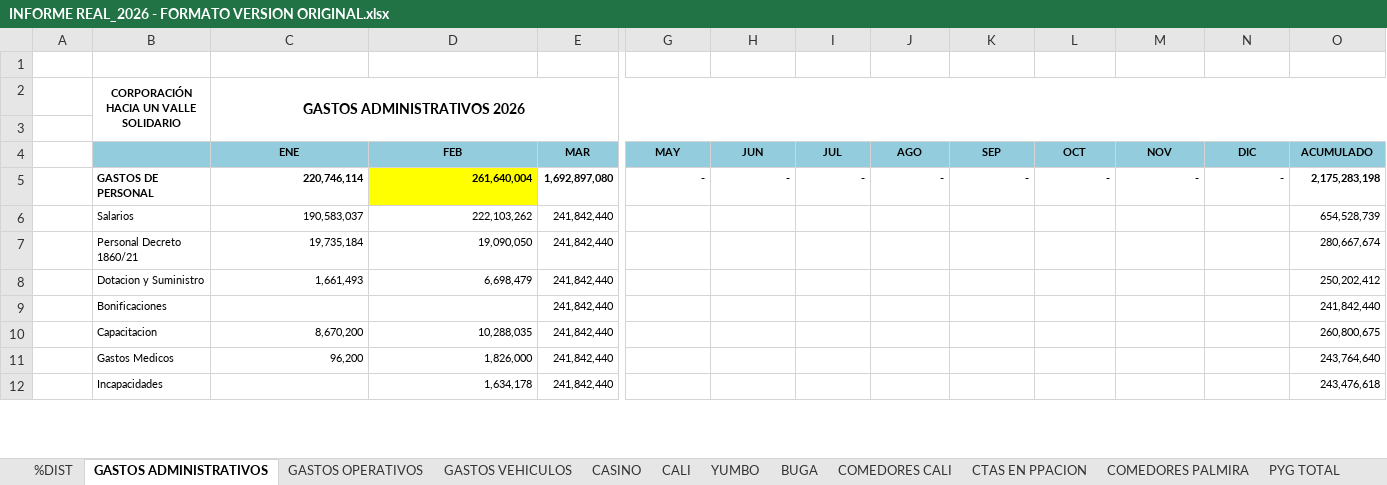
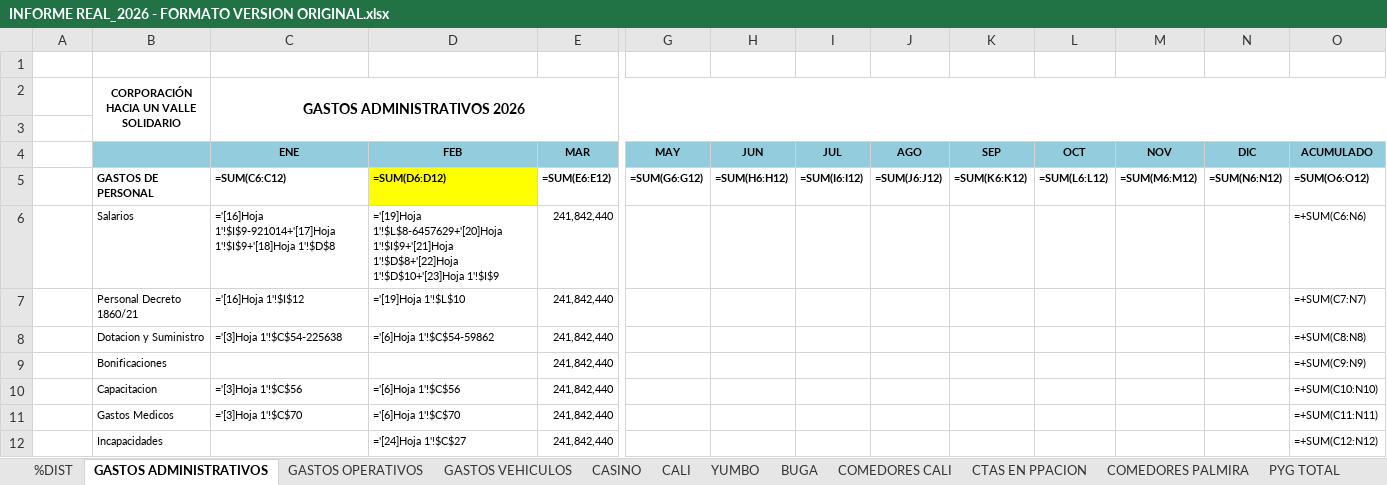
Before and after one commit to erpplaneacion-eng/adriana, an Excel workbook: INFORME REAL_2026 - FORMATO VERSION ORIGINAL.xlsx, sheet GASTOS ADMINISTRATIVOS, drawn as a sheet; only a part is shown, gaps mark what is left out; values as stored, in another font and other column widths than the file's, no borders; formulas without a stored value are shown as written; the diff covers the shown part only; the diff names each change by its address in the sheet, - before the commit and + after, or states it on an @@ line.

```diff
--- a/INFORME REAL_2026 - FORMATO VERSION ORIGINAL.xlsx (sheet GASTOS ADMINISTRATIVOS)
+++ b/INFORME REAL_2026 - FORMATO VERSION ORIGINAL.xlsx (sheet GASTOS ADMINISTRATIVOS)
-C5 (ENE): 220,746,114
+C5 (ENE): =SUM(C6:C12)
-D5 (FEB): 261,640,004
+D5 (FEB): =SUM(D6:D12)
-E5 (MAR): 1,692,897,080
+E5 (MAR): =SUM(E6:E12)
-G5 (MAY): -
+G5 (MAY): =SUM(G6:G12)
-H5 (JUN): -
+H5 (JUN): =SUM(H6:H12)
-I5 (JUL): -
+I5 (JUL): =SUM(I6:I12)
-J5 (AGO): -
+J5 (AGO): =SUM(J6:J12)
-K5 (SEP): -
+K5 (SEP): =SUM(K6:K12)
-L5 (OCT): -
+L5 (OCT): =SUM(L6:L12)
-M5 (NOV): -
+M5 (NOV): =SUM(M6:M12)
-N5 (DIC): -
+N5 (DIC): =SUM(N6:N12)
-O5 (ACUMULADO): 2,175,283,198
+O5 (ACUMULADO): =SUM(O6:O12)
-C6 (ENE): 190,583,037
+C6 (ENE): ='[16]Hoja 1'!$I$9-921014+'[17]Hoja 1'!$I$9+'[18]Hoja 1'!$D$8
-D6 (FEB): 222,103,262
+D6 (FEB): ='[19]Hoja 1'!$L$8-6457629+'[20]Hoja 1'!$I$9+'[21]Hoja 1'!$D$8+'[22]Hoja 1'!$D$10+'[23]Hoja 1'!$I$9
-O6 (ACUMULADO): 654,528,739
+O6 (ACUMULADO): =+SUM(C6:N6)
-C7 (ENE): 19,735,184
+C7 (ENE): ='[16]Hoja 1'!$I$12
-D7 (FEB): 19,090,050
+D7 (FEB): ='[19]Hoja 1'!$L$10
-O7 (ACUMULADO): 280,667,674
+O7 (ACUMULADO): =+SUM(C7:N7)
-C8 (ENE): 1,661,493
+C8 (ENE): ='[3]Hoja 1'!$C$54-225638
-D8 (FEB): 6,698,479
+D8 (FEB): ='[6]Hoja 1'!$C$54-59862
-O8 (ACUMULADO): 250,202,412
+O8 (ACUMULADO): =+SUM(C8:N8)
-O9 (ACUMULADO): 241,842,440
+O9 (ACUMULADO): =+SUM(C9:N9)
-C10 (ENE): 8,670,200
+C10 (ENE): ='[3]Hoja 1'!$C$56
-D10 (FEB): 10,288,035
+D10 (FEB): ='[6]Hoja 1'!$C$56
-O10 (ACUMULADO): 260,800,675
+O10 (ACUMULADO): =+SUM(C10:N10)
-C11 (ENE): 96,200
+C11 (ENE): ='[3]Hoja 1'!$C$70
-D11 (FEB): 1,826,000
+D11 (FEB): ='[6]Hoja 1'!$C$70
-O11 (ACUMULADO): 243,764,640
+O11 (ACUMULADO): =+SUM(C11:N11)
-D12 (FEB): 1,634,178
+D12 (FEB): ='[24]Hoja 1'!$C$27
-O12 (ACUMULADO): 243,476,618
+O12 (ACUMULADO): =+SUM(C12:N12)
```
Also changed, not shown: 379 edited cells elsewhere in this sheet, sheet PYG TOTAL, sheet CALI, sheet COMEDORES CALI, sheet COMEDORES PALMIRA, sheet BUGA, sheet %DIST, 6 more sheets, formulas that keep their value, hidden cells, 2 other files.
